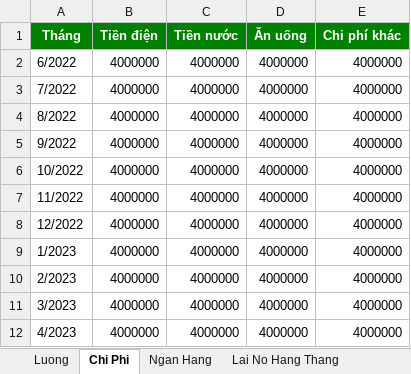
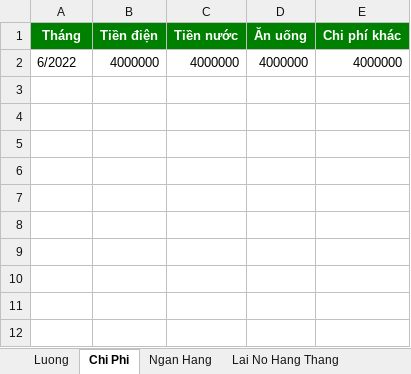
Before and after one commit to ducquang2/Payment-Management, an Excel workbook: OutPut.xlsx, sheet Chi Phi, drawn as a sheet; values as stored, in another font and other column widths than the file's, no borders; the diff names each change by its address in the sheet, - before the commit and + after, or states it on an @@ line.

```diff
--- a/OutPut.xlsx (sheet Chi Phi)
+++ b/OutPut.xlsx (sheet Chi Phi)
-row 3: 7/2022 | 4000000 | 4000000 | 4000000 | 4000000
-row 4: 8/2022 | 4000000 | 4000000 | 4000000 | 4000000
-row 5: 9/2022 | 4000000 | 4000000 | 4000000 | 4000000
-row 6: 10/2022 | 4000000 | 4000000 | 4000000 | 4000000
-row 7: 11/2022 | 4000000 | 4000000 | 4000000 | 4000000
-row 8: 12/2022 | 4000000 | 4000000 | 4000000 | 4000000
-row 9: 1/2023 | 4000000 | 4000000 | 4000000 | 4000000
-row 10: 2/2023 | 4000000 | 4000000 | 4000000 | 4000000
-row 11: 3/2023 | 4000000 | 4000000 | 4000000 | 4000000
-row 12: 4/2023 | 4000000 | 4000000 | 4000000 | 4000000
```
Also changed, not shown: sheet Luong, sheet Lai No Hang Thang, sheet Ngan Hang, Test.xlsx, 2 other files.
